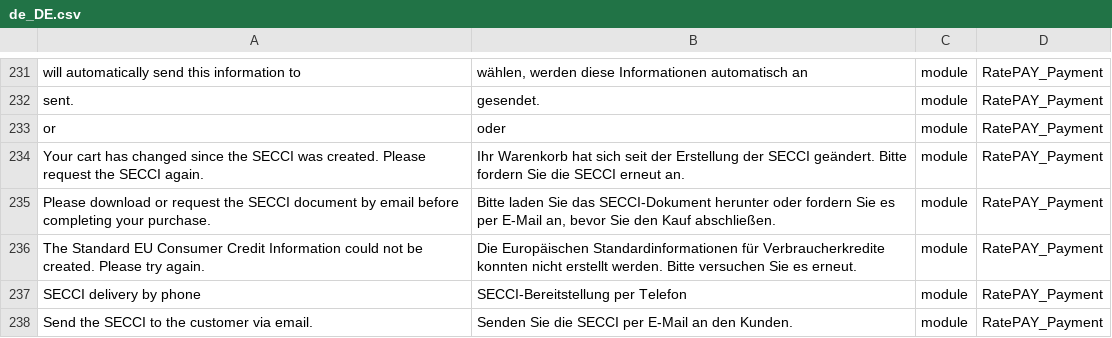
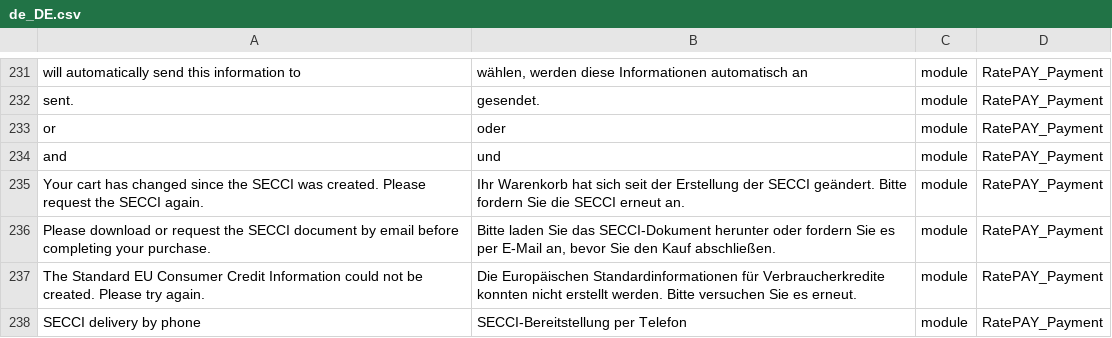
Before and after one commit to ratepay/magento2-module, a CSV file: i18n/de_DE.csv, drawn as a sheet; only a part is shown, gaps mark what is left out; the shorter side is filled out with more unchanged rows; the diff names each change by its address in the sheet, - before the commit and + after, or states it on an @@ line.

```diff
--- a/i18n/de_DE.csv
+++ b/i18n/de_DE.csv
+row 234: and | und | module | RatePAY_Payment
```
Also changed, not shown: 3 other files.
